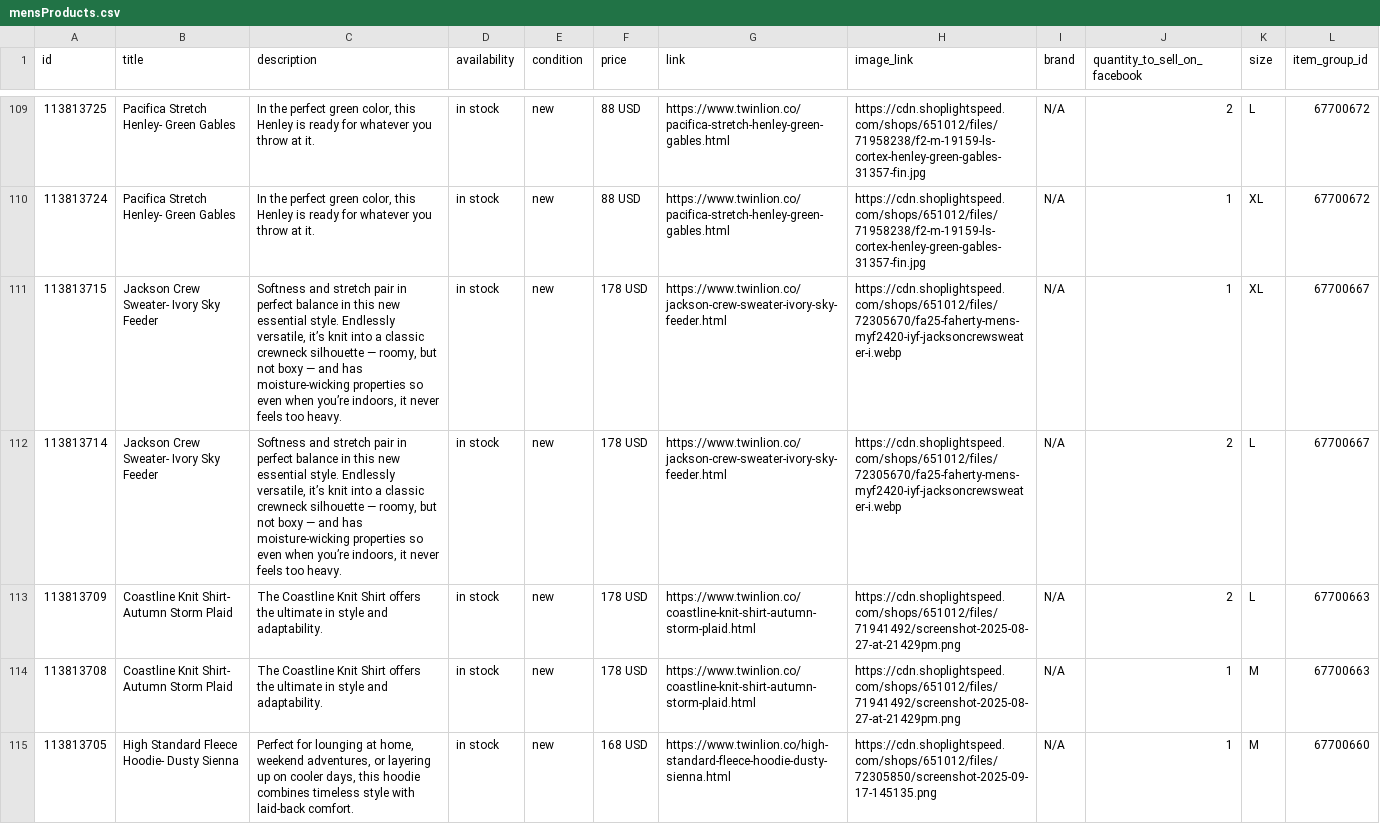
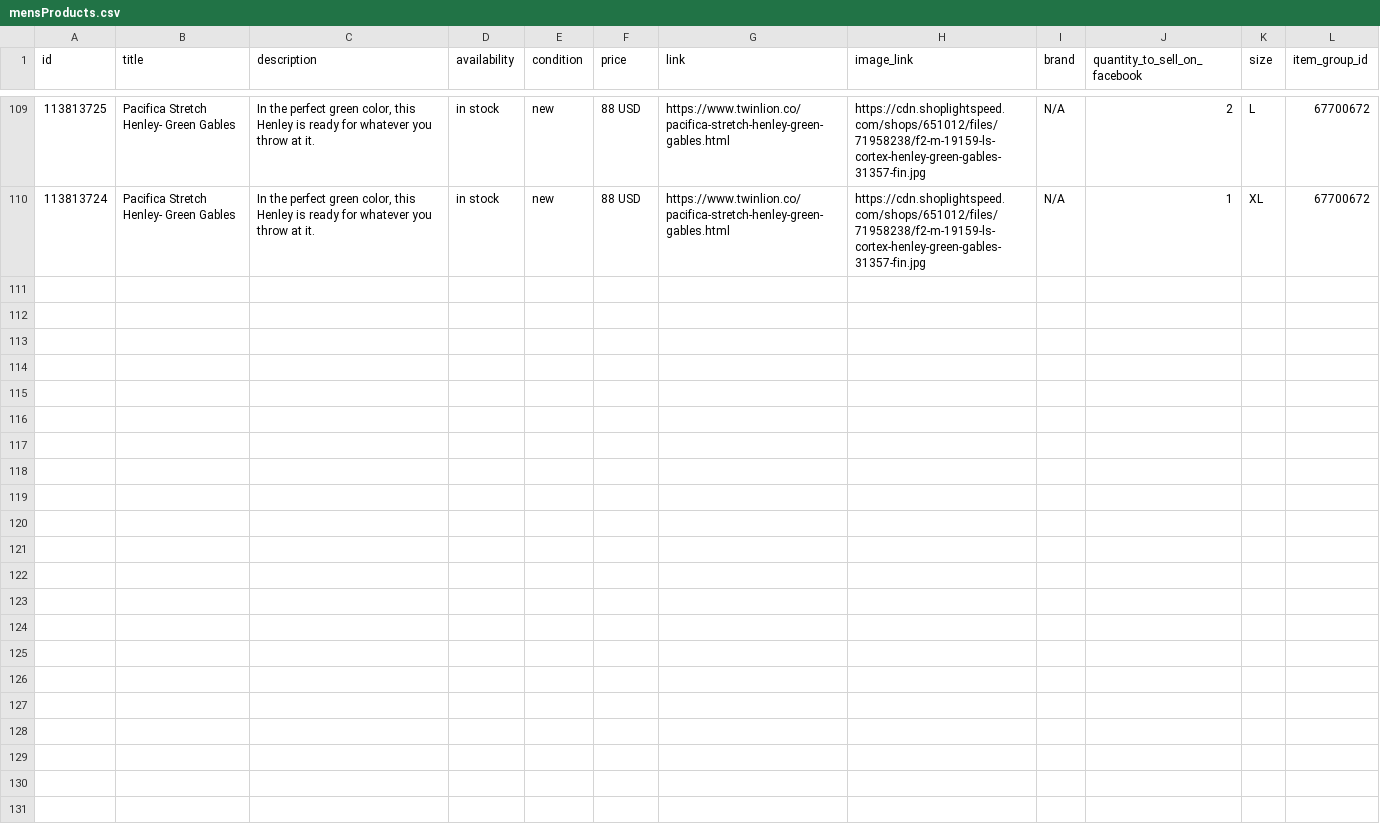
Before and after one commit to carolinewales/TwinLionMetaFeed, a CSV file: mensProducts.csv, drawn as a sheet; only a part is shown, gaps mark what is left out; the diff covers the shown part only; the diff names each change by its address in the sheet, - before the commit and + after, or states it on an @@ line.

```diff
--- a/mensProducts.csv
+++ b/mensProducts.csv
-row 111: 113813715 | Jackson Crew Sweater- Ivory Sky Feeder | Softness and stretch pair in perfect balance in this new essential style. Endlessly versatile, it’s knit into a classic crewneck silhouette — roomy, but not boxy — and has moisture-wicking properties so even when you’re indoors, it never feels too heavy. | in stock | new | 178 USD | https://www.twinlion.co/jackson-crew-sweater-ivory-sky-feeder.html | https://cdn.shoplightspeed.com/shops/651012/files/72305670/fa25-faherty-mens-myf2420-iyf-jacksoncrewsweater-i.webp | N/A | 1 | XL | 67700667
-row 112: 113813714 | Jackson Crew Sweater- Ivory Sky Feeder | Softness and stretch pair in perfect balance in this new essential style. Endlessly versatile, it’s knit into a classic crewneck silhouette — roomy, but not boxy — and has moisture-wicking properties so even when you’re indoors, it never feels too heavy. | in stock | new | 178 USD | https://www.twinlion.co/jackson-crew-sweater-ivory-sky-feeder.html | https://cdn.shoplightspeed.com/shops/651012/files/72305670/fa25-faherty-mens-myf2420-iyf-jacksoncrewsweater-i.webp | N/A | 2 | L | 67700667
-row 113: 113813709 | Coastline Knit Shirt- Autumn Storm Plaid | The Coastline Knit Shirt offers the ultimate in style and adaptability. | in stock | new | 178 USD | https://www.twinlion.co/coastline-knit-shirt-autumn-storm-plaid.html | https://cdn.shoplightspeed.com/shops/651012/files/71941492/screenshot-2025-08-27-at-21429pm.png | N/A | 2 | L | 67700663
-row 114: 113813708 | Coastline Knit Shirt- Autumn Storm Plaid | The Coastline Knit Shirt offers the ultimate in style and adaptability. | in stock | new | 178 USD | https://www.twinlion.co/coastline-knit-shirt-autumn-storm-plaid.html | https://cdn.shoplightspeed.com/shops/651012/files/71941492/screenshot-2025-08-27-at-21429pm.png | N/A | 1 | M | 67700663
-row 115: 113813705 | High Standard Fleece Hoodie- Dusty Sienna | Perfect for lounging at home, weekend adventures, or layering up on cooler days, this hoodie combines timeless style with laid-back comfort. | in stock | new | 168 USD | https://www.twinlion.co/high-standard-fleece-hoodie-dusty-sienna.html | https://cdn.shoplightspeed.com/shops/651012/files/72305850/screenshot-2025-09-17-145135.png | N/A | 1 | M | 67700660
```
Also changed, not shown: 4 removed rows elsewhere in this file.
